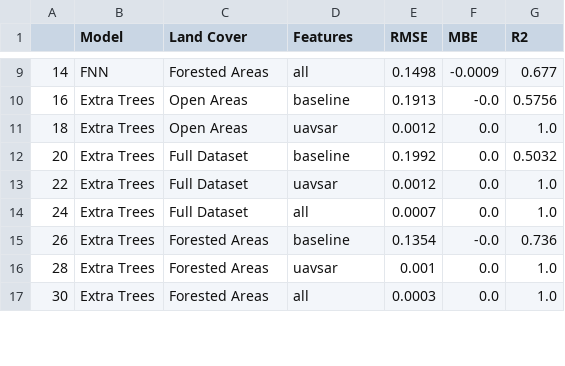
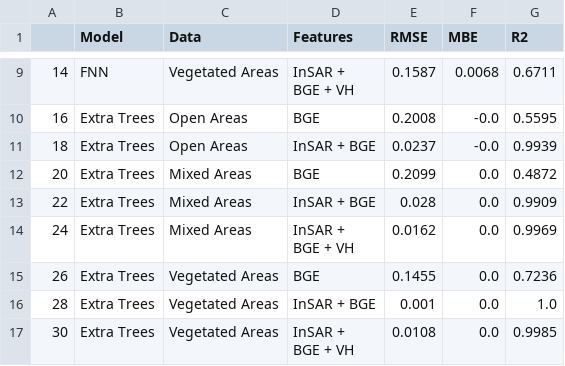
Before and after one commit to Ibrahim-Ola/uavsar-lidar-project, a CSV file: results/training_evaluation_comparison.csv, drawn as a sheet; only a part is shown, gaps mark what is left out; the diff covers the shown part only.

```diff
--- a/results/training_evaluation_comparison.csv
+++ b/results/training_evaluation_comparison.csv
@@ -1 +1 @@
-,Model,Land Cover,Features,RMSE,MBE,R2
+,Model,Data,Features,RMSE,MBE,R2
@@ -9,9 +10,12 @@
-14,FNN,Forested Areas,all,0.1498,-0.0009,0.677
-16,Extra Trees,Open Areas,baseline,0.1913,-0.0,0.5756
-18,Extra Trees,Open Areas,uavsar,0.0012,0.0,1.0
-20,Extra Trees,Full Dataset,baseline,0.1992,0.0,0.5032
-22,Extra Trees,Full Dataset,uavsar,0.0012,0.0,1.0
-24,Extra Trees,Full Dataset,all,0.0007,0.0,1.0
-26,Extra Trees,Forested Areas,baseline,0.1354,-0.0,0.736
-28,Extra Trees,Forested Areas,uavsar,0.001,0.0,1.0
-30,Extra Trees,Forested Areas,all,0.0003,0.0,1.0
+14,FNN,Vegetated Areas,"InSAR +
+ BGE + VH",0.1587,0.0068,0.6711
+16,Extra Trees,Open Areas,BGE,0.2008,-0.0,0.5595
+18,Extra Trees,Open Areas,InSAR + BGE,0.0237,-0.0,0.9939
+20,Extra Trees,Mixed Areas,BGE,0.2099,0.0,0.4872
+22,Extra Trees,Mixed Areas,InSAR + BGE,0.028,0.0,0.9909
+24,Extra Trees,Mixed Areas,"InSAR +
+ BGE + VH",0.0162,0.0,0.9969
+26,Extra Trees,Vegetated Areas,BGE,0.1455,0.0,0.7236
+28,Extra Trees,Vegetated Areas,InSAR + BGE,0.001,0.0,1.0
+30,Extra Trees,Vegetated Areas,"InSAR +
+ BGE + VH",0.0108,0.0,0.9985
```
Also changed, not shown: 71 edited cells elsewhere in this file.
